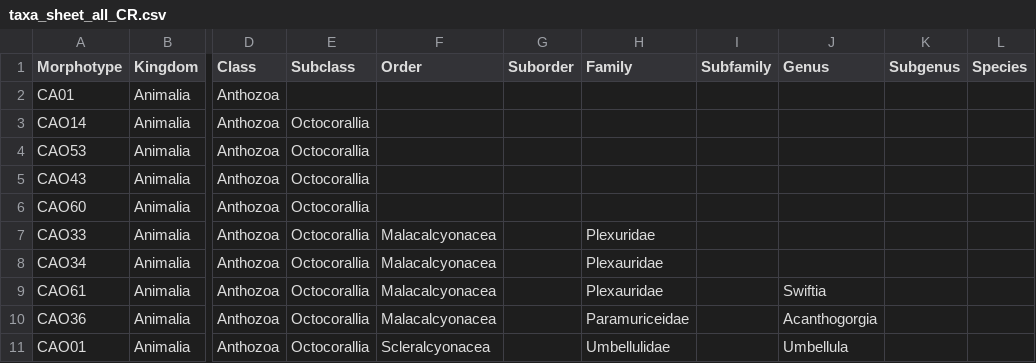
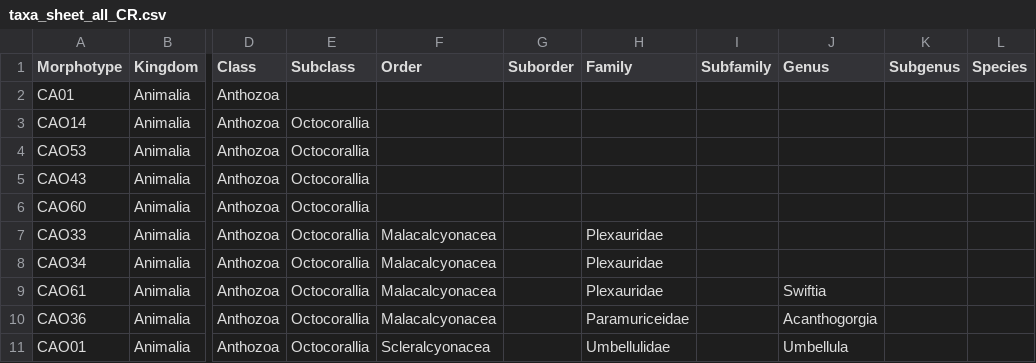
Before and after one commit to lara-maleen/Corner_Rise, a CSV file: raw_data/taxa_sheet_all_CR.csv, drawn as a sheet; only a part is shown, gaps mark what is left out; the diff names each change by its address in the sheet, - before the commit and + after, or states it on an @@ line.

```diff
--- a/raw_data/taxa_sheet_all_CR.csv
+++ b/raw_data/taxa_sheet_all_CR.csv
-H7 (Family): Plexuridae
+H7 (Family): Plexauridae
```
Also changed, not shown: 1 other file.
